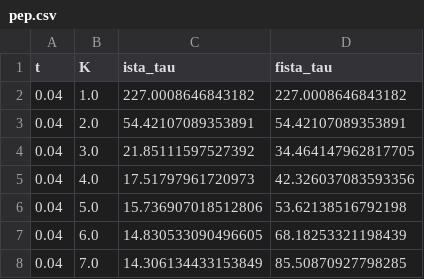
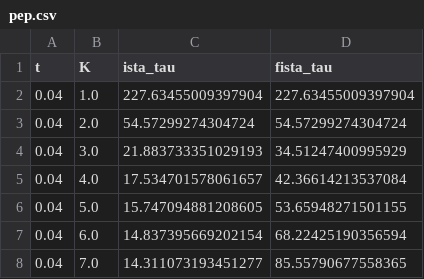
Before and after one commit to stellatogrp/algorithm_verification, a CSV file: paper_experiments/ISTA/data/pep.csv, drawn as a sheet.

```diff
--- a/paper_experiments/ISTA/data/pep.csv
+++ b/paper_experiments/ISTA/data/pep.csv
@@ -1,8 +1,8 @@
 t,K,ista_tau,fista_tau
-0.04,1.0,227.0008646843182,227.0008646843182
-0.04,2.0,54.42107089353891,54.42107089353891
-0.04,3.0,21.85111597527392,34.464147962817705
-0.04,4.0,17.51797961720973,42.326037083593356
-0.04,5.0,15.736907018512806,53.62138516792198
-0.04,6.0,14.830533090496605,68.18253321198439
-0.04,7.0,14.306134433153849,85.50870927798285
+0.04,1.0,227.63455009397904,227.63455009397904
+0.04,2.0,54.57299274304724,54.57299274304724
+0.04,3.0,21.883733351029193,34.51247400995929
+0.04,4.0,17.534701578061657,42.36614213537084
+0.04,5.0,15.747094881208605,53.65948271501155
+0.04,6.0,14.837395669202154,68.22425190356594
+0.04,7.0,14.311073193451277,85.55790677558365
```
Also changed, not shown: paper_experiments/MPC/data/ws_samp_pep.csv, paper_experiments/NUM/data/num_pep.csv, 39 other files.
